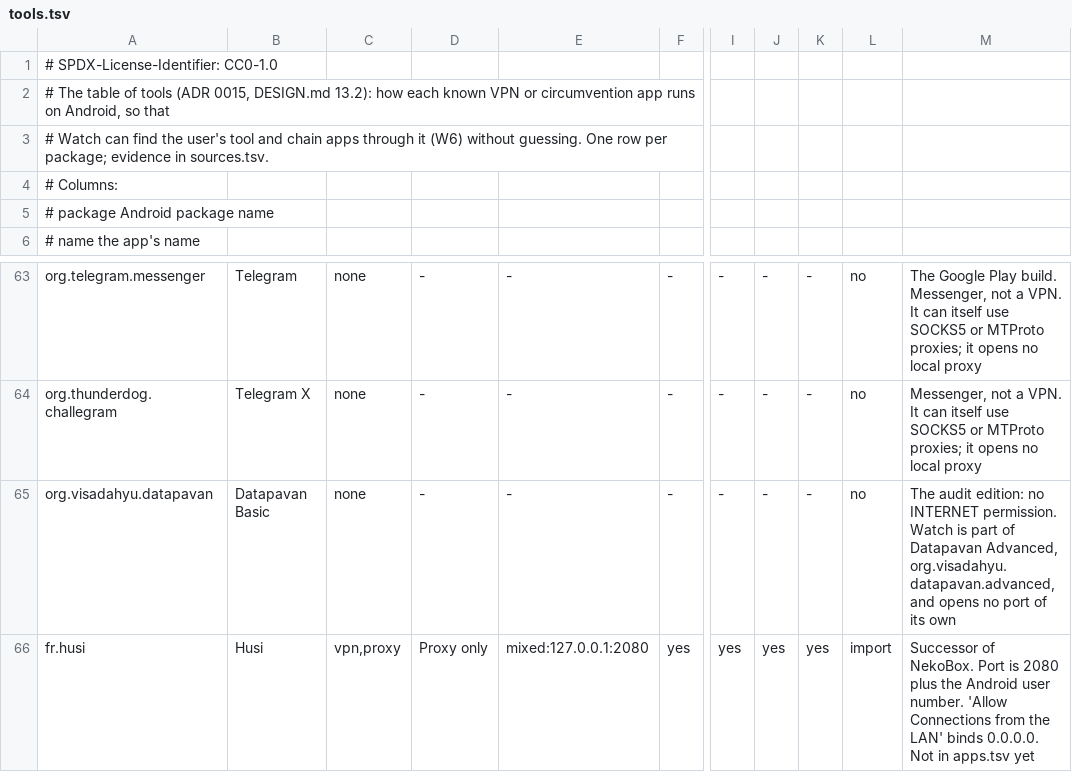
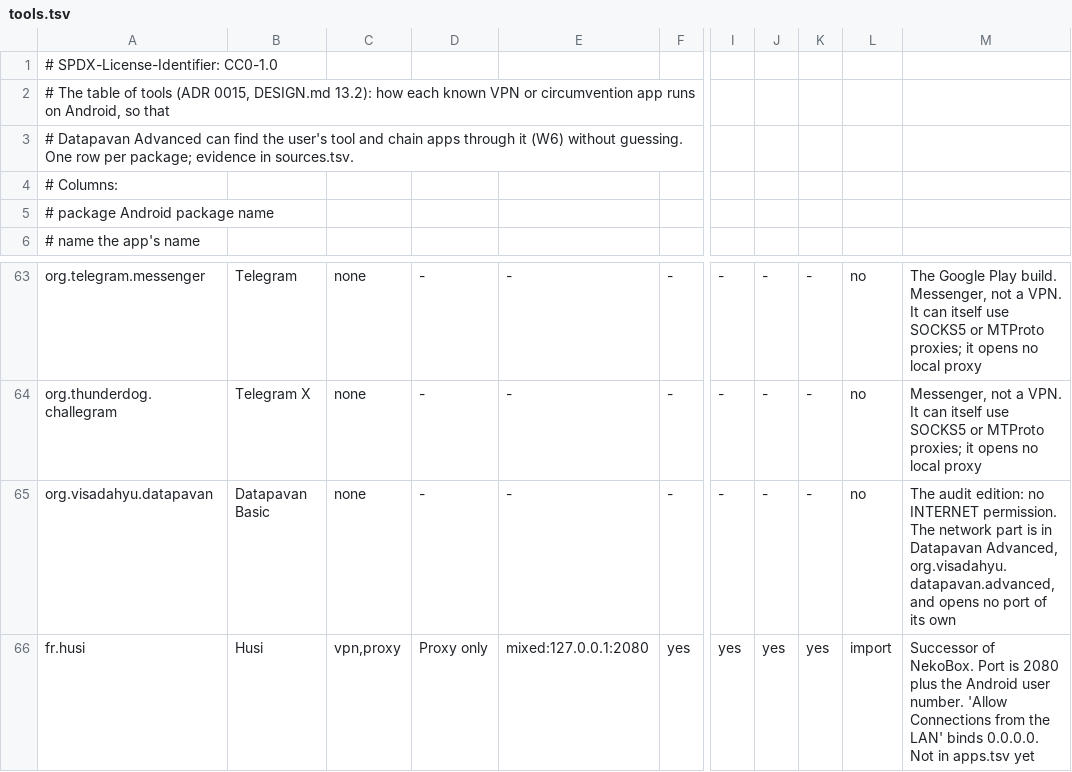
Before and after one commit to visadahyu/datapavan, a TSV file: data/tools/tools.tsv, drawn as a sheet; only a part is shown, gaps mark what is left out; the diff names each change by its address in the sheet, - before the commit and + after, or states it on an @@ line.

```diff
--- a/data/tools/tools.tsv
+++ b/data/tools/tools.tsv
-A3: # Watch can find…
+A3: # Datapavan Advanced can find…
-M65: …INTERNET permission. Watch is part of Datapavan Advanced,…
+M65: …INTERNET permission. The network part is in Datapavan Advanced,…
```
Also changed, not shown: data/messengers/clients.tsv, data/odoh/relays.tsv, 11 other files.
